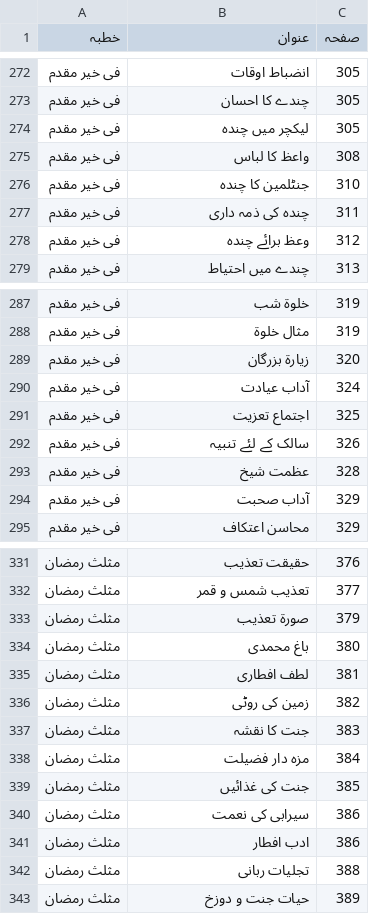
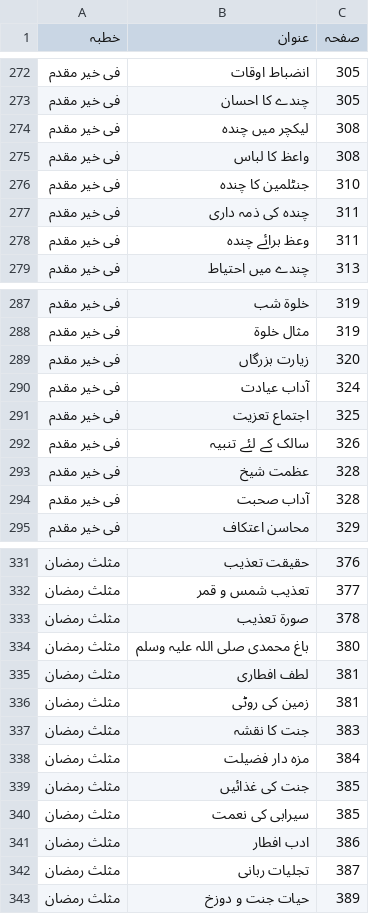
Before and after one commit to aitasadduq/thanvi-khutbat, a TSV file: Vol 16 barakat e ramazan/toc.tsv, drawn as a sheet; only a part is shown, gaps mark what is left out; the diff covers the shown part only.

```diff
--- a/Vol 16 barakat e ramazan/toc.tsv
+++ b/Vol 16 barakat e ramazan/toc.tsv
@@ -273,3 +273,3 @@
 فی خیر مقدم	چندے کا احسان	305
-فی خیر مقدم	لیکچر میں چندہ	305
+فی خیر مقدم	لیکچر میں چندہ	308
 فی خیر مقدم	واعظ کا لباس	308
@@ -277,3 +277,3 @@
 فی خیر مقدم	چندہ کی ذمہ داری	311
-فی خیر مقدم	وعظ برائے چندہ	312
+فی خیر مقدم	وعظ برائے چندہ	311
 فی خیر مقدم	چندے میں احتیاط	313
@@ -288,3 +288,3 @@
 فی خیر مقدم	مثال خلوۃ	319
-فی خیر مقدم	زیارۃ بزرگان	320
+فی خیر مقدم	زیارت بزرگاں	320
 فی خیر مقدم	آداب عیادت	324
@@ -293,3 +293,3 @@
 فی خیر مقدم	عظمت شیخ	328
-فی خیر مقدم	آداب صحبت	329
+فی خیر مقدم	آداب صحبت	328
 فی خیر مقدم	محاسن اعتکاف	329
@@ -332,6 +332,6 @@
 مثلث رمضان	تعذیب شمس و قمر	377
-مثلث رمضان	صورۃ تعذیب	379
-مثلث رمضان	باغ محمدی	380
+مثلث رمضان	صورۃ تعذیب	378
+مثلث رمضان	باغ محمدی صلی اللہ علیہ وسلم	380
 مثلث رمضان	لطف افطاری	381
-مثلث رمضان	زمین کی روٹی	382
+مثلث رمضان	زمین کی روٹی	381
 مثلث رمضان	جنت کا نقشہ	383
@@ -339,5 +339,5 @@
 مثلث رمضان	جنت کی غذائیں	385
-مثلث رمضان	سیرابی کی نعمت	386
+مثلث رمضان	سیرابی کی نعمت	385
 مثلث رمضان	ادب افطار	386
-مثلث رمضان	تجلیات ربانی	388
+مثلث رمضان	تجلیات ربانی	387
 مثلث رمضان	حیات جنت و دوزخ	389
```
Also changed, not shown: 9 edited cells elsewhere in this file, 4 other files.
